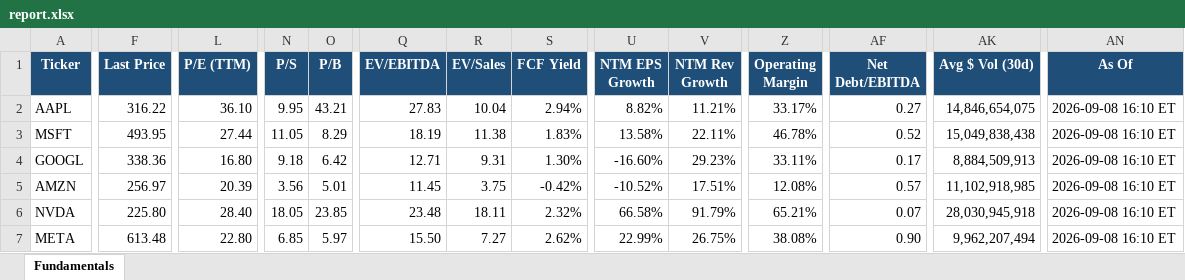
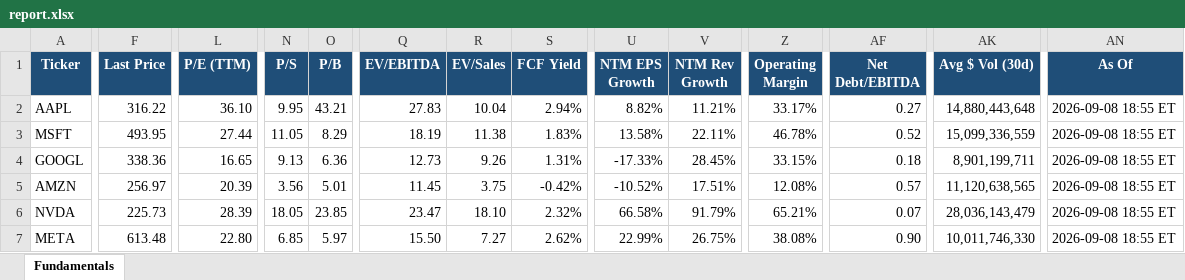
Before and after one commit to Sig02523/stock-list-fundamentals, an Excel workbook: report.xlsx, sheet Fundamentals, drawn as a sheet; only a part is shown, gaps mark what is left out; values as stored, in another font and other column widths than the file's, no borders; the diff covers the shown part only; the diff names each change by its address in the sheet, - before the commit and + after, or states it on an @@ line.

```diff
--- a/report.xlsx (sheet Fundamentals)
+++ b/report.xlsx (sheet Fundamentals)
-AK2 (Avg $ Vol (30d)): 14,846,654,075
+AK2 (Avg $ Vol (30d)): 14,880,443,648
-AN2:AN7 (As Of): 2026-09-08 16:10 ET
+AN2:AN7 (As Of): 2026-09-08 18:55 ET
-AK3 (Avg $ Vol (30d)): 15,049,838,438
+AK3 (Avg $ Vol (30d)): 15,099,336,559
-L4 (P/E (TTM)): 16.80
+L4 (P/E (TTM)): 16.65
-N4 (P/S): 9.18
+N4 (P/S): 9.13
-O4 (P/B): 6.42
+O4 (P/B): 6.36
-Q4 (EV/EBITDA): 12.71
+Q4 (EV/EBITDA): 12.73
-R4 (EV/Sales): 9.31
+R4 (EV/Sales): 9.26
-S4 (FCF Yield): 1.30%
+S4 (FCF Yield): 1.31%
-U4 (NTM EPS Growth): -16.60%
+U4 (NTM EPS Growth): -17.33%
-V4 (NTM Rev Growth): 29.23%
+V4 (NTM Rev Growth): 28.45%
-Z4 (Operating Margin): 33.11%
+Z4 (Operating Margin): 33.15%
-AF4 (Net Debt/EBITDA): 0.17
+AF4 (Net Debt/EBITDA): 0.18
-AK4 (Avg $ Vol (30d)): 8,884,509,913
+AK4 (Avg $ Vol (30d)): 8,901,199,711
-AK5 (Avg $ Vol (30d)): 11,102,918,985
+AK5 (Avg $ Vol (30d)): 11,120,638,565
-F6 (Last Price): 225.80
+F6 (Last Price): 225.73
-L6 (P/E (TTM)): 28.40
+L6 (P/E (TTM)): 28.39
-Q6 (EV/EBITDA): 23.48
+Q6 (EV/EBITDA): 23.47
-R6 (EV/Sales): 18.11
+R6 (EV/Sales): 18.10
-AK6 (Avg $ Vol (30d)): 28,030,945,918
+AK6 (Avg $ Vol (30d)): 28,036,143,479
-AK7 (Avg $ Vol (30d)): 9,962,207,494
+AK7 (Avg $ Vol (30d)): 10,011,746,330
```
Also changed, not shown: 198 edited cells elsewhere in this sheet, 1 other file.
